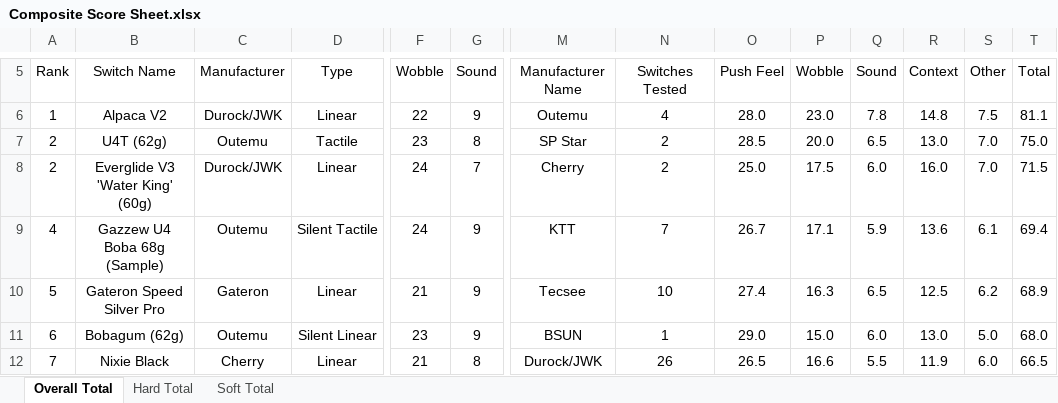
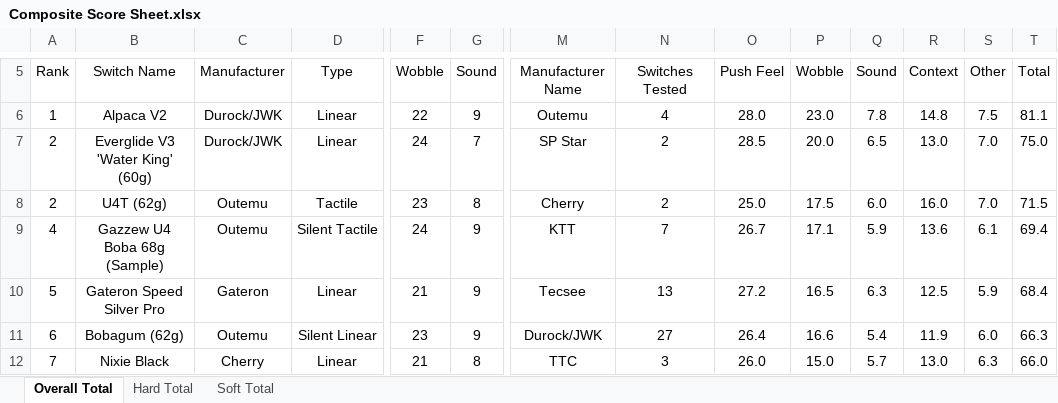
Before and after one commit to ThereminGoat/switch-scores, an Excel workbook: Composite Score Sheet.xlsx, sheet Overall Total, drawn as a sheet; only a part is shown, gaps mark what is left out; values as stored, in another font and other column widths than the file's, no borders; charts and pictures not drawn; the diff covers the shown part only; the diff names each change by its address in the sheet, - before the commit and + after, or states it on an @@ line.

```diff
--- a/Composite Score Sheet.xlsx (sheet Overall Total)
+++ b/Composite Score Sheet.xlsx (sheet Overall Total)
-B7: U4T (62g)
+B7: Everglide V3 'Water King' (60g)
-C7: Outemu
+C7: Durock/JWK
-D7: Tactile
+D7: Linear
-F7: 23
+F7: 24
-G7: 8
+G7: 7
-B8: Everglide V3 'Water King' (60g)
+B8: U4T (62g)
-C8: Durock/JWK
+C8: Outemu
-D8: Linear
+D8: Tactile
-F8: 24
+F8: 23
-G8: 7
+G8: 8
-N10: 10
+N10: 13
-O10: 27.4
+O10: 27.2
-P10: 16.3
+P10: 16.5
-Q10: 6.5
+Q10: 6.3
-S10: 6.2
+S10: 5.9
-T10: 68.9
+T10: 68.4
-M11: BSUN
+M11: Durock/JWK
-N11: 1
+N11: 27
-O11: 29.0
+O11: 26.4
-P11: 15.0
+P11: 16.6
-Q11: 6.0
+Q11: 5.4
-R11: 13.0
+R11: 11.9
-S11: 5.0
+S11: 6.0
-T11: 68.0
+T11: 66.3
-M12: Durock/JWK
+M12: TTC
-N12: 26
+N12: 3
-O12: 26.5
+O12: 26.0
-P12: 16.6
+P12: 15.0
-Q12: 5.5
+Q12: 5.7
-R12: 11.9
+R12: 13.0
-S12: 6.0
+S12: 6.3
-T12: 66.5
+T12: 66.0
```
Also changed, not shown: 32 added rows, 26 removed rows, 10 moved rows, 108 edited cells and merged cells elsewhere in this sheet, sheet Hard Total, sheet Soft Total, formulas that keep their value, 6 other files.
